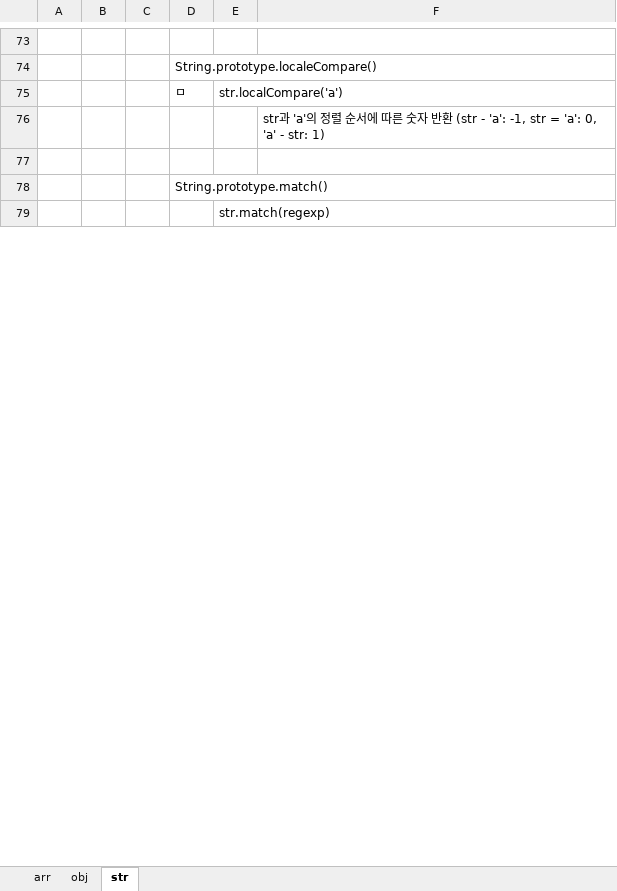
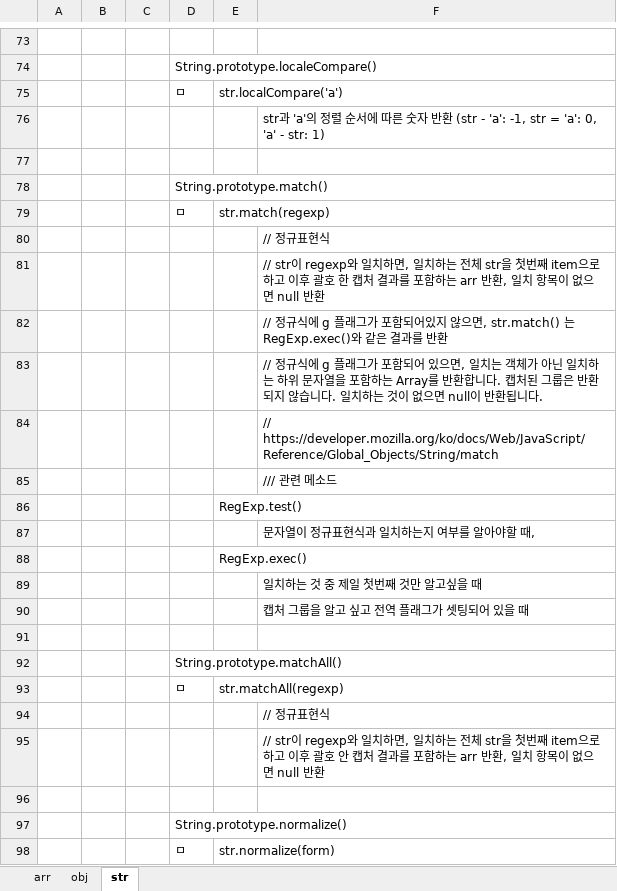
Before and after one commit to cspidar/data-algorithm_JS, an Excel workbook: JS_NOTE.xlsm, sheet str, drawn as a sheet; only a part is shown, gaps mark what is left out; values as stored, in another font and other column widths than the file's, no cell formats; addresses are those after the commit; the diff covers the shown part only; the diff names each change by its address in the sheet, - before the commit and + after, or states it on an @@ line.

Commit message:
str

```diff
--- a/JS_NOTE.xlsm (sheet str)
+++ b/JS_NOTE.xlsm (sheet str)
+row 79:  |  |  | ㅁ | str.match(regexp)
+row 80:  |  |  |  |  | // 정규표현식
+row 81:  |  |  |  |  | // str이 regexp와 일치하면, 일치하는 전체 str을 첫번째 item으로 하고 이후 괄호 한 캡처 결과를 포함하는 arr 반환, 일치 항목이 없으면 null 반환
+row 82:  |  |  |  |  | // 정규식에 g 플래그가 포함되어있지 않으면, str.match() 는 RegExp.exec()와 같은 결과를 반환
+row 83:  |  |  |  |  | // 정규식에 g 플래그가 포함되어 있으면, 일치는 객체가 아닌 일치하는 하위 문자열을 포함하는 Array를 반환합니다. 캡처된 그룹은 반환되지 않습니다. 일치하는 것이 없으면 null이 반환됩니다.
+row 84:  |  |  |  |  | // https://developer.mozilla.org/ko/docs/Web/JavaScript/Reference/Global_Objects/String/match
+row 85:  |  |  |  |  | /// 관련 메소드
-E86: str.match(regexp)
+E86: RegExp.test()
+row 87:  |  |  |  |  | 문자열이 정규표현식과 일치하는지 여부를 알아야할 때,
+row 88:  |  |  |  | RegExp.exec()
+row 89:  |  |  |  |  | 일치하는 것 중 제일 첫번째 것만 알고싶을 때
+row 90:  |  |  |  |  | 캡처 그룹을 알고 싶고 전역 플래그가 셋팅되어 있을 때
+row 91: (empty)
@@ row 89 moved to row 92: String.prototype.matchAll() @@
+row 93:  |  |  | ㅁ | str.matchAll(regexp)
+row 94:  |  |  |  |  | // 정규표현식
+row 95:  |  |  |  |  | // str이 regexp와 일치하면, 일치하는 전체 str을 첫번째 item으로 하고 이후 괄호 안 캡처 결과를 포함하는 arr 반환, 일치 항목이 없으면 null 반환
+row 96: (empty)
@@ row 92 moved to row 97: String.prototype.normalize() @@
+row 98:  |  |  | ㅁ | str.normalize(form)
```
Also changed, not shown: 85 added rows, 21 removed rows, 6 moved rows and 1 edited cell elsewhere in this sheet, cell formats.
